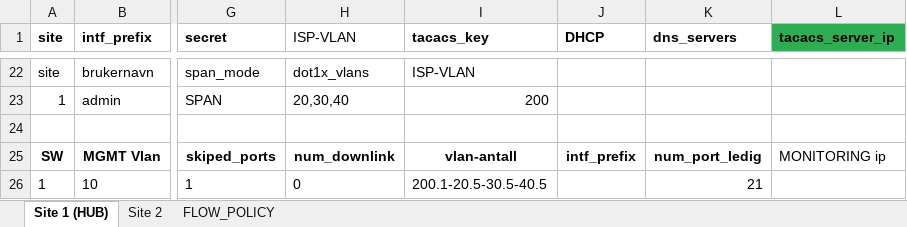
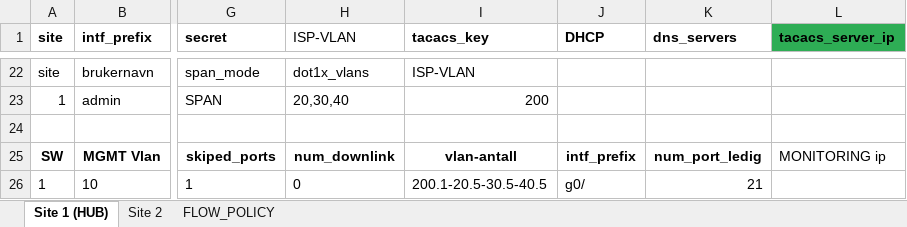
Before and after one commit to Yonatan1717/INI-scripts-and-config, an Excel workbook: NO_MPLS_SAD/demo_no_mpls.xlsx, sheet Site 1 (HUB), drawn as a sheet; only a part is shown, gaps mark what is left out; values as stored, in another font and other column widths than the file's, no borders; table styles not drawn; the diff names each change by its address in the sheet, - before the commit and + after, or states it on an @@ line.

```diff
--- a/NO_MPLS_SAD/demo_no_mpls.xlsx (sheet Site 1 (HUB))
+++ b/NO_MPLS_SAD/demo_no_mpls.xlsx (sheet Site 1 (HUB))
-J26 (DHCP): (empty)
+J26 (DHCP): g0/
```
Also changed, not shown: sheet Site 2, 4 other files.
